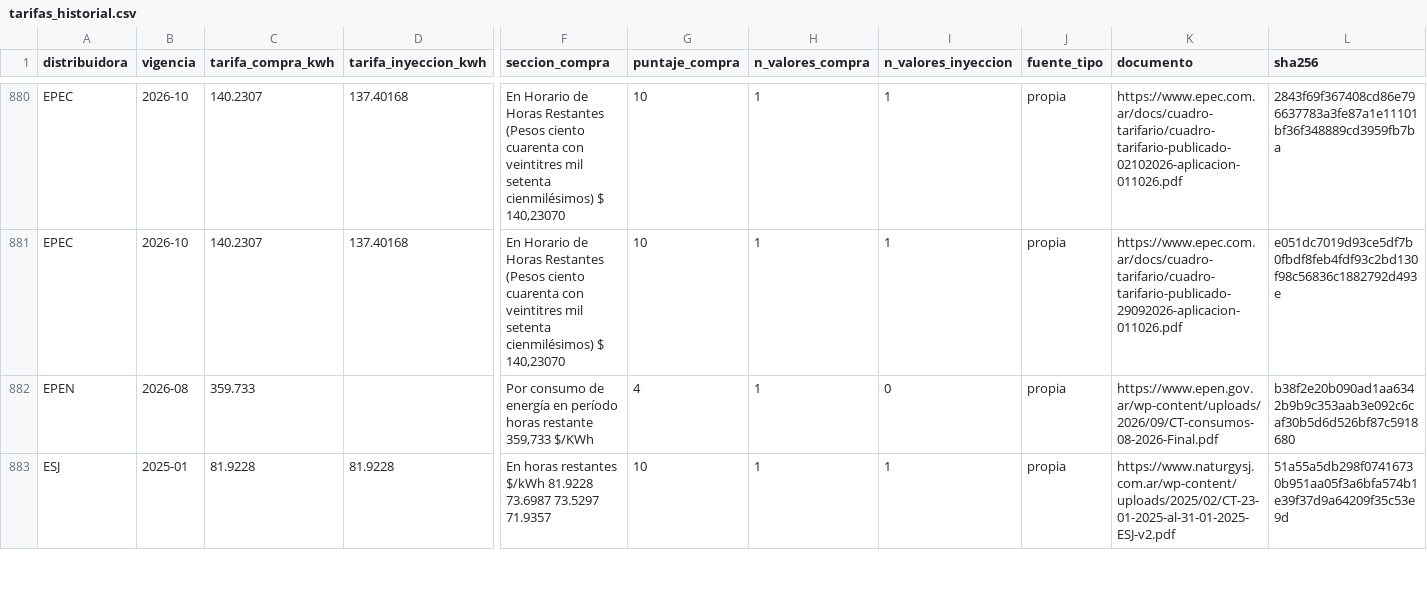
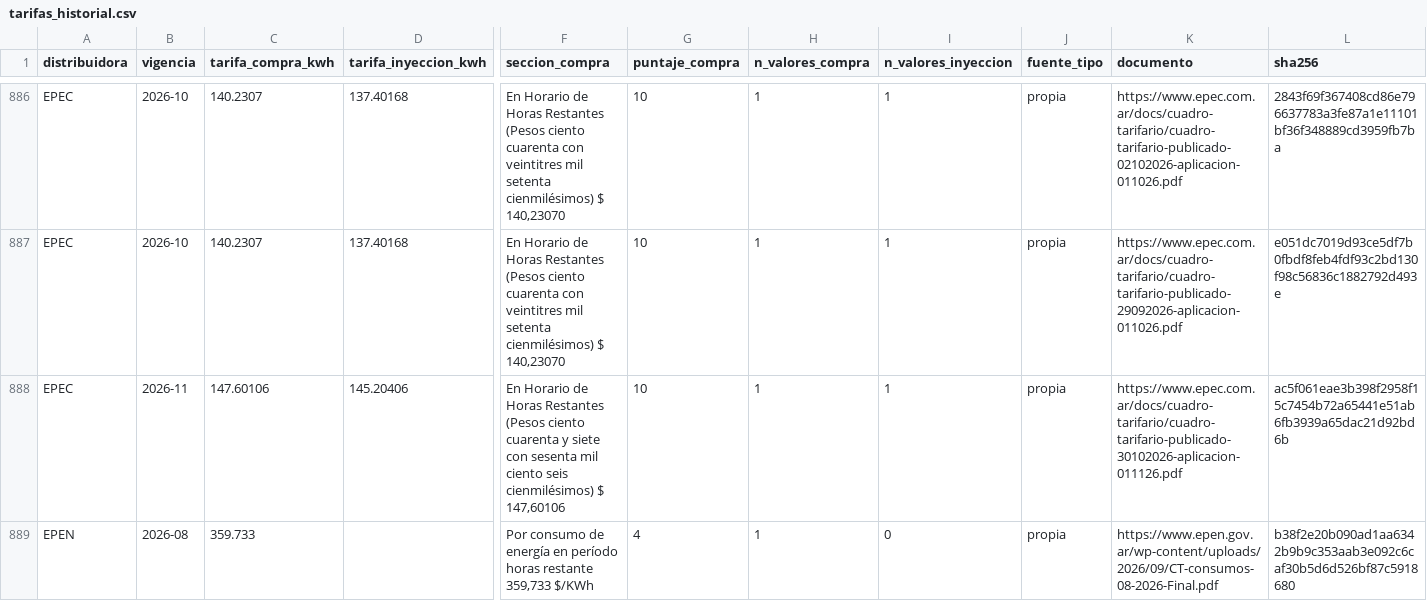
Before and after one commit to marcoeferro/SYNGAS-OPTIMIA-HV, a CSV file: data/reference/tarifas_historial.csv, drawn as a sheet; only a part is shown, gaps mark what is left out; the shorter side is filled out with more unchanged rows; rows hold the shown columns only; the diff covers the shown part only; the diff names each change by its address in the sheet, - before the commit and + after, or states it on an @@ line.

```diff
--- a/data/reference/tarifas_historial.csv
+++ b/data/reference/tarifas_historial.csv
+row 888: EPEC | 2026-11 | 147.60106 | 145.20406 | En Horario de Horas Restantes (Pesos ciento cuarenta y siete con sesenta mil ciento seis cienmilésimos) $ 147,60106 | 10 | 1 | 1 | propia | https://www.epec.com.ar/docs/cuadro-tarifario/cuadro-tarifario-publicado-30102026-aplicacion-011126.pdf | ac5f061eae3b398f2958f15c7454b72a65441e51ab6fb3939a65dac21d92bd6b
```
Also changed, not shown: 7 added rows elsewhere in this file, 4 other files.
